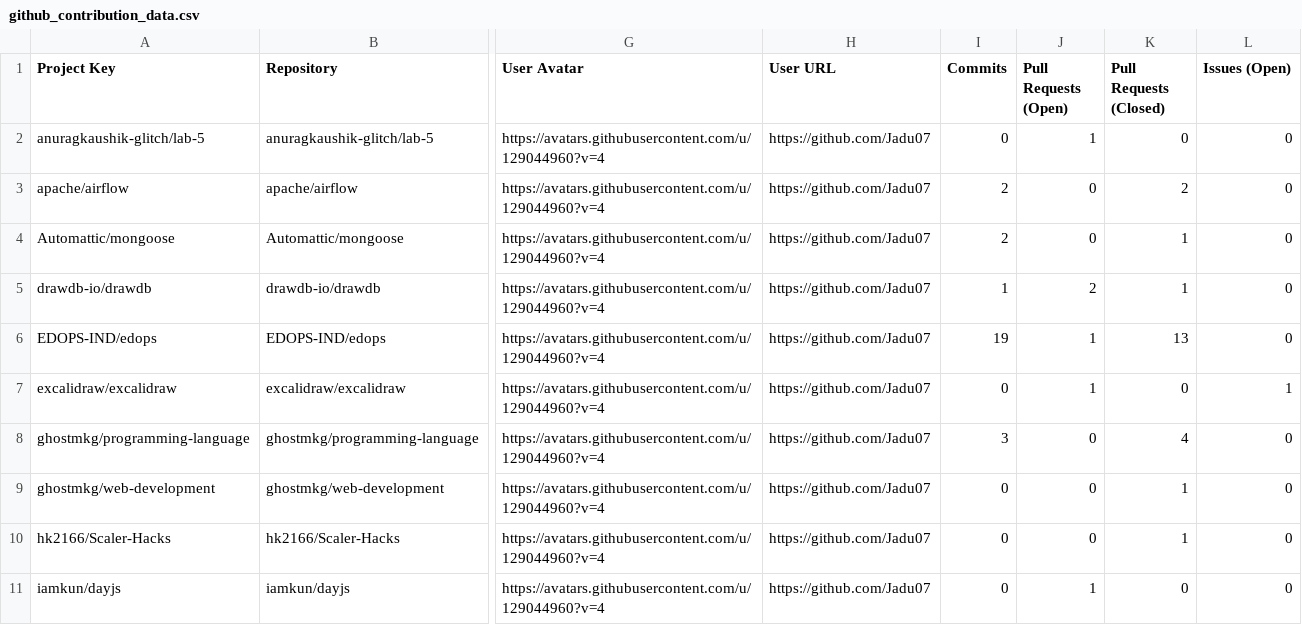
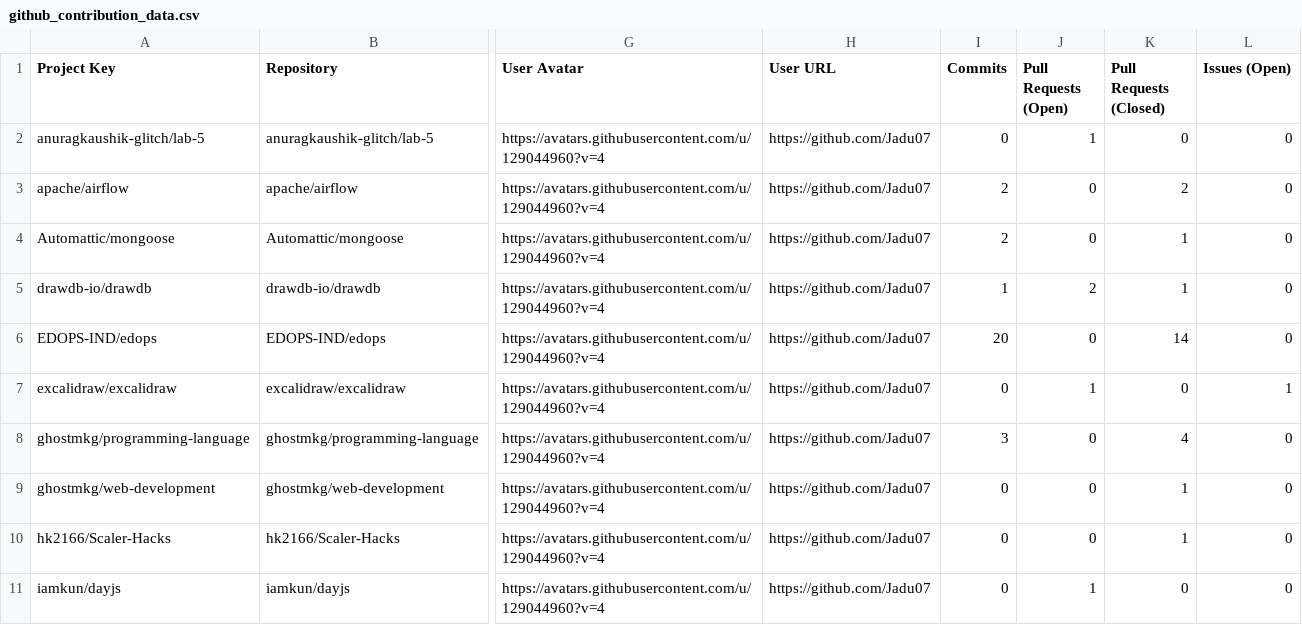
Before and after one commit to Jadu07/Open-source-contributions, a CSV file: output/github_contribution_data.csv, drawn as a sheet; only a part is shown, gaps mark what is left out; the diff names each change by its address in the sheet, - before the commit and + after, or states it on an @@ line.

```diff
--- a/output/github_contribution_data.csv
+++ b/output/github_contribution_data.csv
-I6 (Commits): 19
+I6 (Commits): 20
-J6 (Pull Requests (Open)): 1
+J6 (Pull Requests (Open)): 0
-K6 (Pull Requests (Closed)): 13
+K6 (Pull Requests (Closed)): 14
```
Also changed, not shown: 2 other files.
